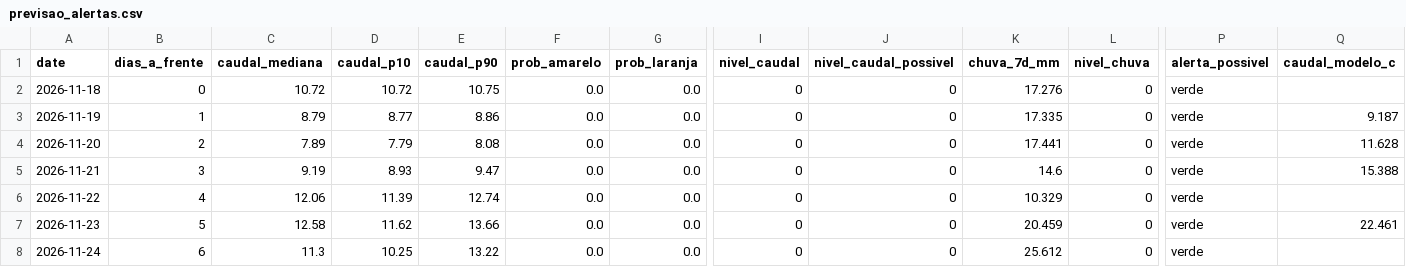
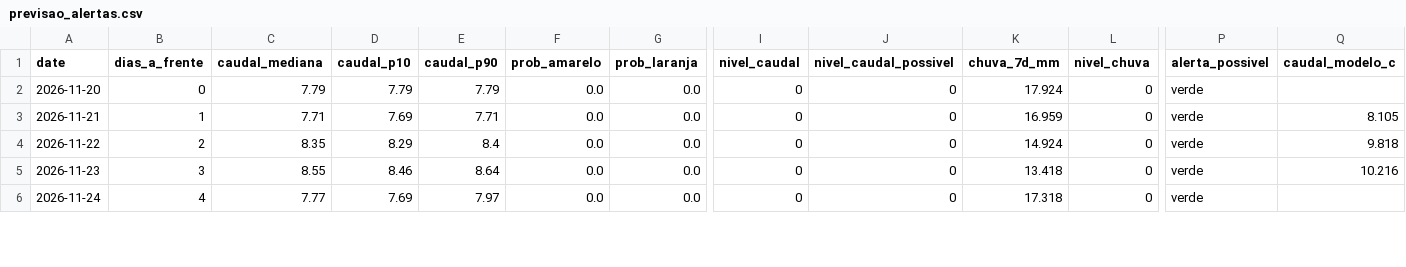
Before and after one commit to EzequiasMiocha/ete-platform, a CSV file: data/processed/forecast/latest/previsao_alertas.csv, drawn as a sheet; only a part is shown, gaps mark what is left out; removed rows and columns are numbered as before the commit, all else as after; rows hold the shown columns only; the diff covers the shown part only; the diff names each change by its address in the sheet, - before the commit and + after, or states it on an @@ line.

```diff
--- a/data/processed/forecast/latest/previsao_alertas.csv
+++ b/data/processed/forecast/latest/previsao_alertas.csv
-row 2: 2026-11-18 | 0 | 10.72 | 10.72 | 10.75 | 0.0 | 0.0 | 0 | 0 | 17.276 | 0 | verde
-row 3: 2026-11-19 | 1 | 8.79 | 8.77 | 8.86 | 0.0 | 0.0 | 0 | 0 | 17.335 | 0 | verde | 9.187
-B2 (dias_a_frente): 2
+B2 (dias_a_frente): 0
-C2 (caudal_mediana): 7.89
+C2 (caudal_mediana): 7.79
-E2 (caudal_p90): 8.08
+E2 (caudal_p90): 7.79
-K2 (chuva_7d_mm): 17.441
+K2 (chuva_7d_mm): 17.924
-Q2 (caudal_modelo_c): 11.628
+Q2 (caudal_modelo_c): (empty)
-B3 (dias_a_frente): 3
+B3 (dias_a_frente): 1
-C3 (caudal_mediana): 9.19
+C3 (caudal_mediana): 7.71
-D3 (caudal_p10): 8.93
+D3 (caudal_p10): 7.69
-E3 (caudal_p90): 9.47
+E3 (caudal_p90): 7.71
-K3 (chuva_7d_mm): 14.6
+K3 (chuva_7d_mm): 16.959
-Q3 (caudal_modelo_c): 15.388
+Q3 (caudal_modelo_c): 8.105
-B4 (dias_a_frente): 4
+B4 (dias_a_frente): 2
-C4 (caudal_mediana): 12.06
+C4 (caudal_mediana): 8.35
-D4 (caudal_p10): 11.39
+D4 (caudal_p10): 8.29
-E4 (caudal_p90): 12.74
+E4 (caudal_p90): 8.4
-K4 (chuva_7d_mm): 10.329
+K4 (chuva_7d_mm): 14.924
-Q4 (caudal_modelo_c): (empty)
+Q4 (caudal_modelo_c): 9.818
-B5 (dias_a_frente): 5
+B5 (dias_a_frente): 3
-C5 (caudal_mediana): 12.58
+C5 (caudal_mediana): 8.55
-D5 (caudal_p10): 11.62
+D5 (caudal_p10): 8.46
-E5 (caudal_p90): 13.66
+E5 (caudal_p90): 8.64
-K5 (chuva_7d_mm): 20.459
+K5 (chuva_7d_mm): 13.418
-Q5 (caudal_modelo_c): 22.461
+Q5 (caudal_modelo_c): 10.216
-B6 (dias_a_frente): 6
+B6 (dias_a_frente): 4
-C6 (caudal_mediana): 11.3
+C6 (caudal_mediana): 7.77
-D6 (caudal_p10): 10.25
+D6 (caudal_p10): 7.69
-E6 (caudal_p90): 13.22
+E6 (caudal_p90): 7.97
-K6 (chuva_7d_mm): 25.612
+K6 (chuva_7d_mm): 17.318
```
Also changed, not shown: 2 added rows and 25 edited cells elsewhere in this file, data/processed/forecast/latest/cenarios_caudal.csv, data/raw/forecast/history/discharge_history.csv, 36 other files.
